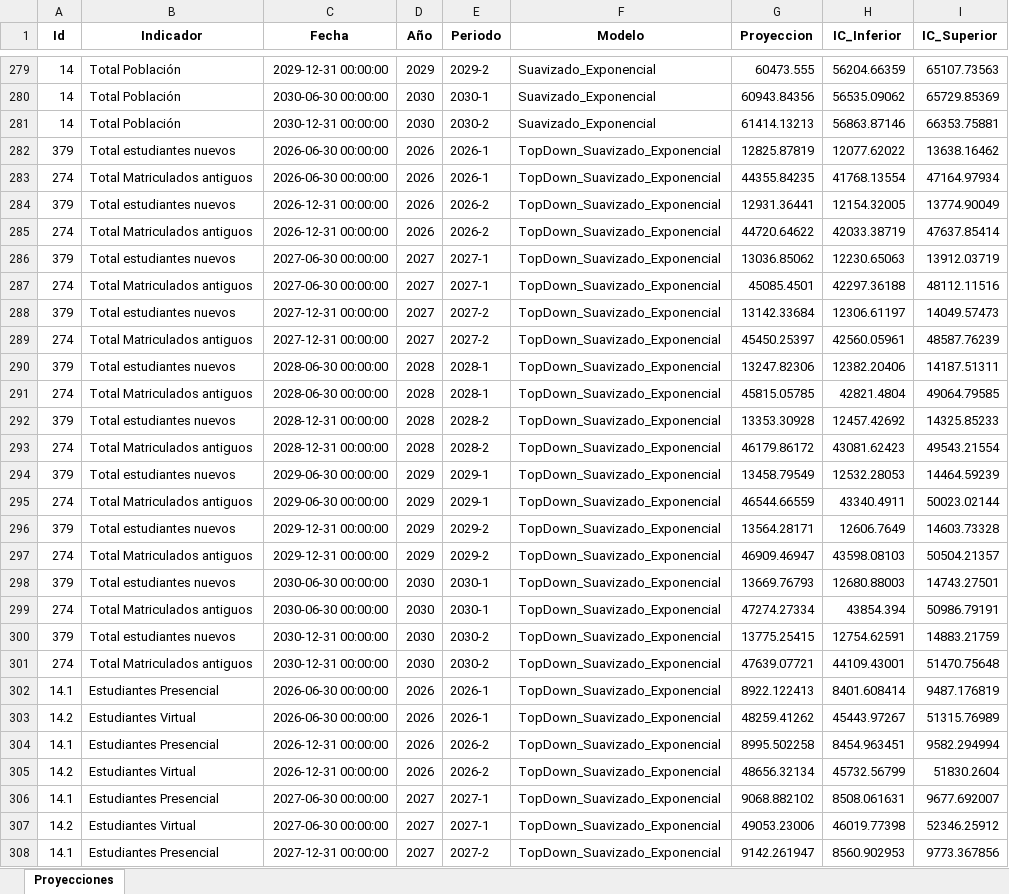
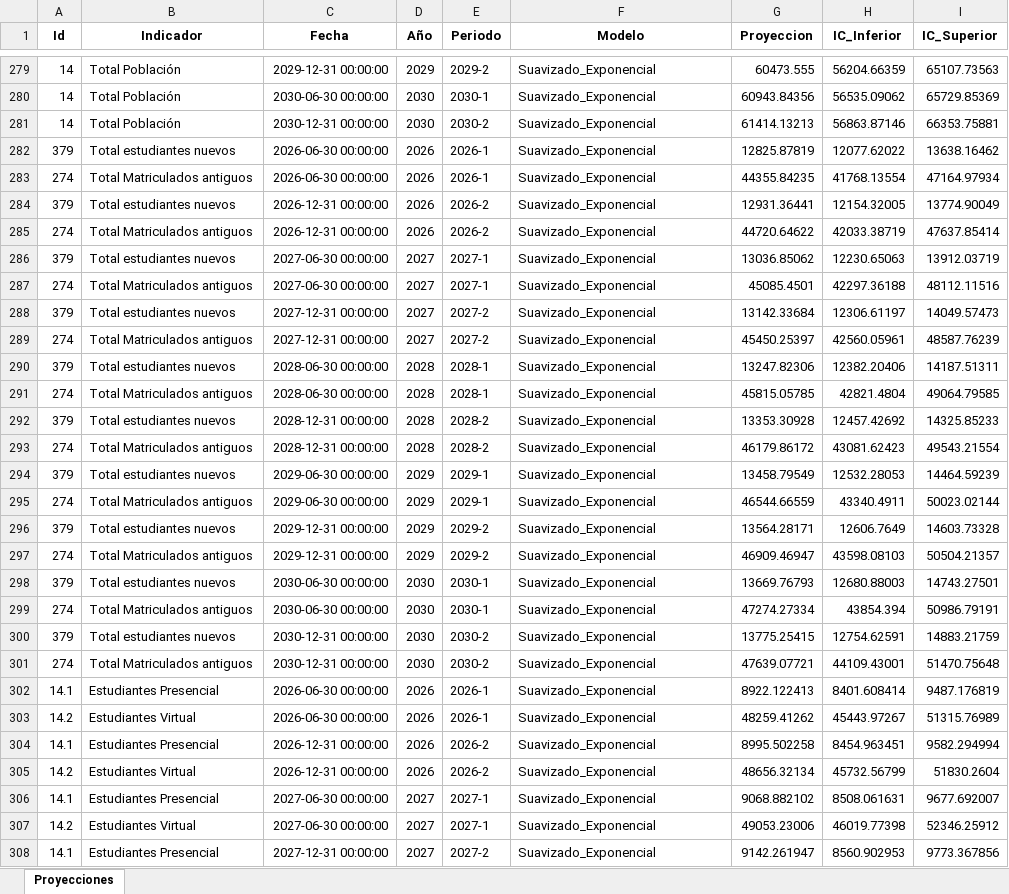
Before and after one commit to Ximena5745/Modelo_Prospectivo, an Excel workbook: Data/Proyecciones_Multimodelo.xlsx, sheet Proyecciones, drawn as a sheet; only a part is shown, gaps mark what is left out; values as stored, in another font and other column widths than the file's, no borders; the diff covers the shown part only; the diff names each change by its address in the sheet, - before the commit and + after, or states it on an @@ line.

```diff
--- a/Data/Proyecciones_Multimodelo.xlsx (sheet Proyecciones)
+++ b/Data/Proyecciones_Multimodelo.xlsx (sheet Proyecciones)
-F282:F308 (Modelo): TopDown_Suavizado_Exponencial
+F282:F308 (Modelo): Suavizado_Exponencial
```
Also changed, not shown: 263 edited cells and cell formats elsewhere in this sheet, Data/Dataset_Unificado.xlsx.
